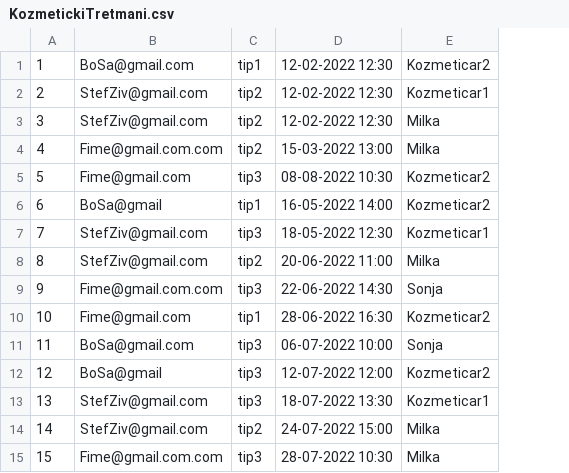
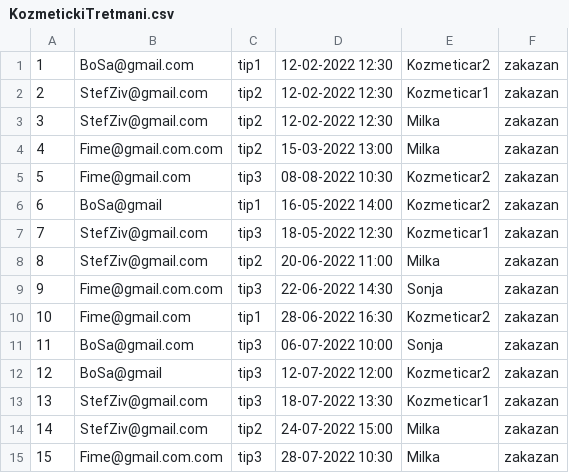
Before and after one commit to SasteS/Java-Swing-Hotel-Reservations, a CSV file: Data/KozmetickiTretmani.csv, drawn as a sheet; the diff names each change by its address in the sheet, - before the commit and + after, or states it on an @@ line.

```diff
--- a/Data/KozmetickiTretmani.csv
+++ b/Data/KozmetickiTretmani.csv
+column F, rows 1-15: all zakazan
```
Also changed, not shown: 43 other files.
